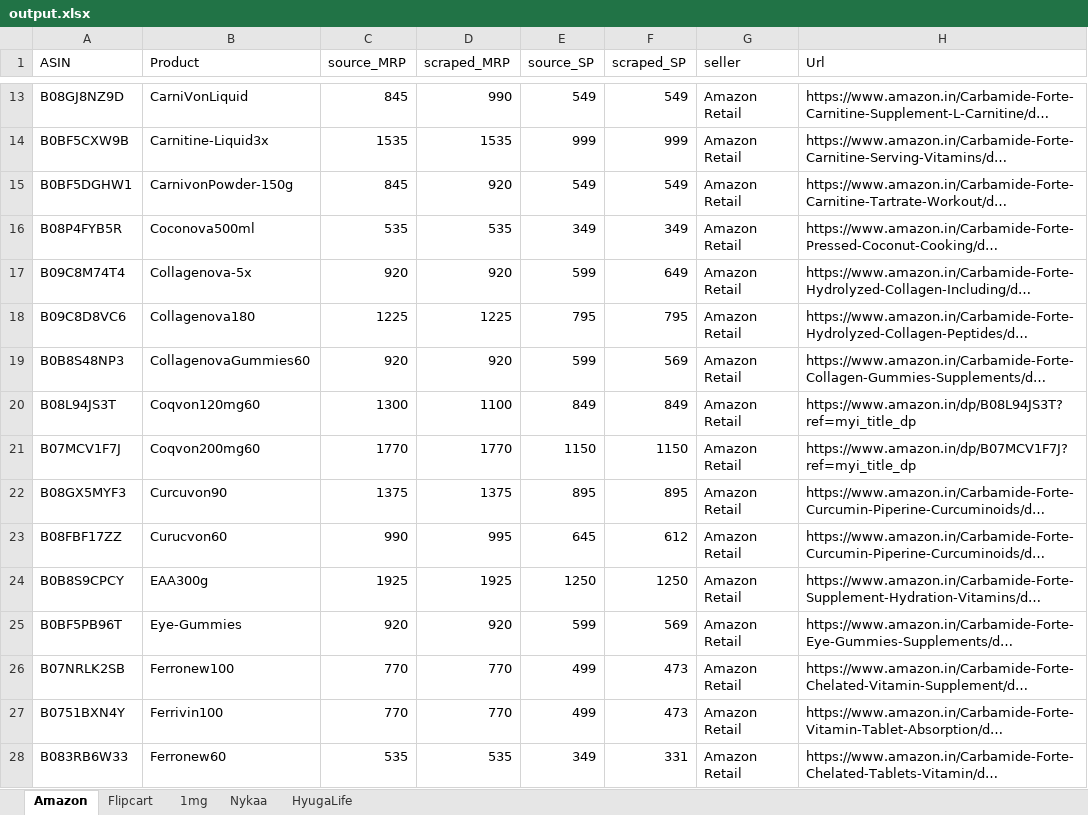
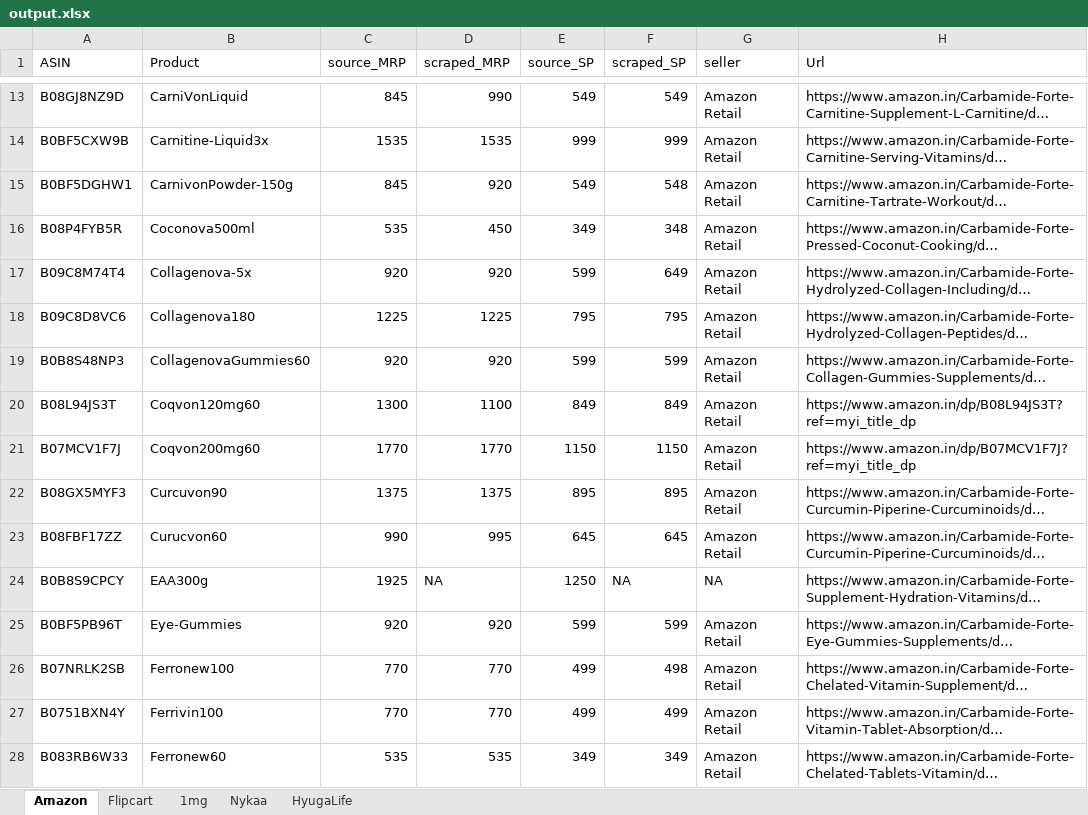
Before and after one commit to AsyncXeNo/price-monitoring, an Excel workbook: data/output.xlsx, sheet Amazon, drawn as a sheet; only a part is shown, gaps mark what is left out; long unchanged cells end in …; values as stored, in another font and other column widths than the file's, no cell formats; the diff covers the shown part only; the diff names each change by its address in the sheet, - before the commit and + after, or states it on an @@ line.

```diff
--- a/data/output.xlsx (sheet Amazon)
+++ b/data/output.xlsx (sheet Amazon)
-F15 (scraped_SP): 549
+F15 (scraped_SP): 548
-D16 (scraped_MRP): 535
+D16 (scraped_MRP): 450
-F16 (scraped_SP): 349
+F16 (scraped_SP): 348
-F19 (scraped_SP): 569
+F19 (scraped_SP): 599
-F23 (scraped_SP): 612
+F23 (scraped_SP): 645
-D24 (scraped_MRP): 1925
+D24 (scraped_MRP): NA
-F24 (scraped_SP): 1250
+F24 (scraped_SP): NA
-G24 (seller): Amazon Retail
+G24 (seller): NA
-F25 (scraped_SP): 569
+F25 (scraped_SP): 599
-F26 (scraped_SP): 473
+F26 (scraped_SP): 498
-F27 (scraped_SP): 473
+F27 (scraped_SP): 499
-F28 (scraped_SP): 331
+F28 (scraped_SP): 349
```
Also changed, not shown: 192 edited cells elsewhere in this sheet, sheet HyugaLife, sheet Flipcart, sheet Nykaa, sheet 1mg, cell formats, 7 other files.
